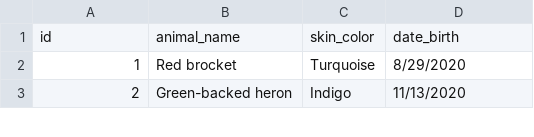
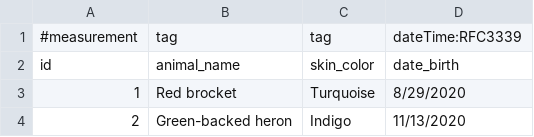
Before and after one commit to DavidFrias12/influxdbtest, a CSV file: sample.csv, drawn as a sheet; only a part is shown; the diff names each change by its address in the sheet, - before the commit and + after, or states it on an @@ line.

Commit message:
Update sample.csv

```diff
--- a/sample.csv
+++ b/sample.csv
+row 1: #measurement | tag | tag | dateTime:RFC3339
```
